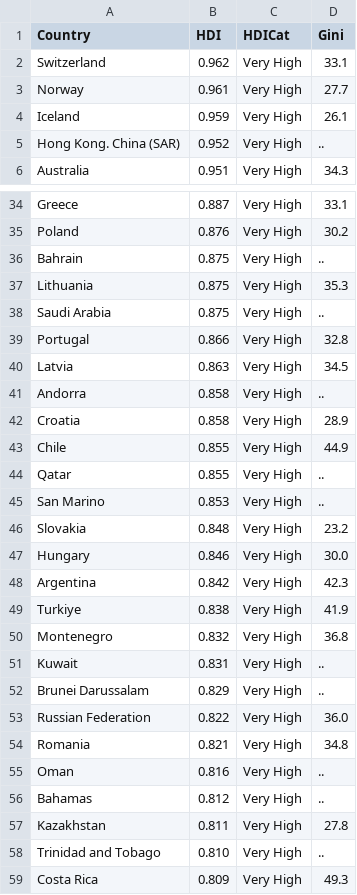
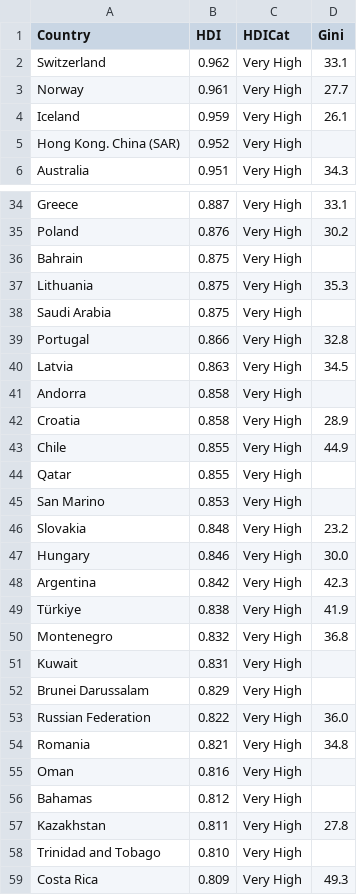
Before and after one commit to Milvann/deverdecasa, a CSV file: dfhdigini.csv, drawn as a sheet; only a part is shown, gaps mark what is left out; the diff covers the shown part only; the diff names each change by its address in the sheet, - before the commit and + after, or states it on an @@ line.

Commit message:
Add files via upload

```diff
--- a/dfhdigini.csv
+++ b/dfhdigini.csv
-D5 (Gini): ..
+D5 (Gini): (empty)
-D36 (Gini): ..
+D36 (Gini): (empty)
-D38 (Gini): ..
+D38 (Gini): (empty)
-D41 (Gini): ..
+D41 (Gini): (empty)
-D44:D45 (Gini): ..
+D44:D45 (Gini): (empty)
-A49 (Country): Turkiye
+A49 (Country): Türkiye
-D51:D52 (Gini): ..
+D51:D52 (Gini): (empty)
-D55:D56 (Gini): ..
+D55:D56 (Gini): (empty)
-D58 (Gini): ..
+D58 (Gini): (empty)
```
Also changed, not shown: 26 edited cells elsewhere in this file.
